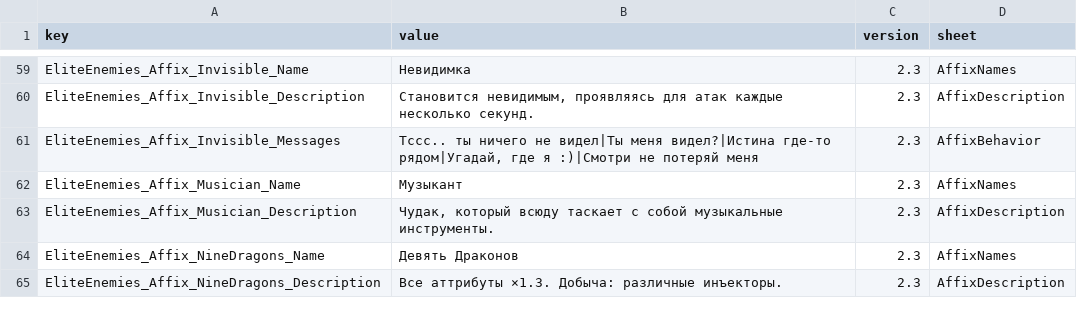
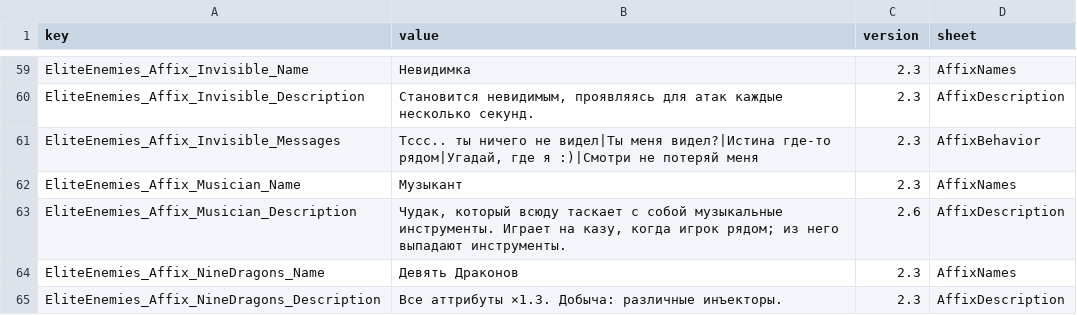
Before and after one commit to LOVEIII486/EliteEnemies, a CSV file: localization/Russian.csv, drawn as a sheet; only a part is shown, gaps mark what is left out.

```diff
--- a/localization/Russian.csv
+++ b/localization/Russian.csv
@@ -62,3 +62,3 @@ EliteEnemies_Affix_Invisible_Messages,"Тссс.. ты ничего не вид
 EliteEnemies_Affix_Musician_Name,Музыкант,2.3,AffixNames
-EliteEnemies_Affix_Musician_Description,"Чудак, который всюду таскает с собой музыкальные инструменты.",2.3,AffixDescription
+EliteEnemies_Affix_Musician_Description,"Чудак, который всюду таскает с собой музыкальные инструменты. Играет на казу, когда игрок рядом; из него выпадают инструменты.",2.6,AffixDescription
 EliteEnemies_Affix_NineDragons_Name,Девять Драконов,2.3,AffixNames
```
Also changed, not shown: localization/ChineseSimplified.csv, localization/ChineseTraditional.csv, 4 other files.
